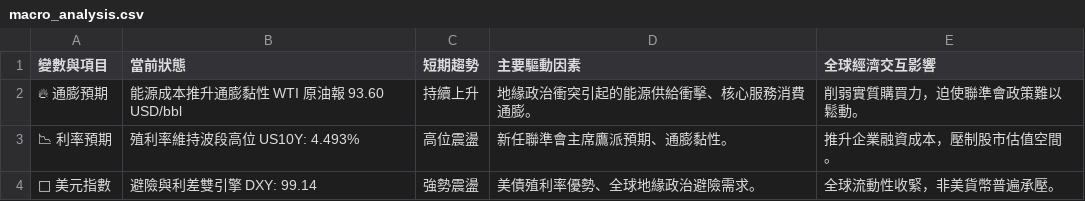
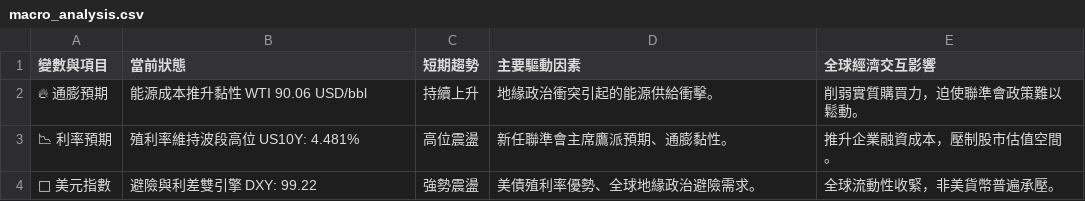
Before and after one commit to soga52-rgb/macro-dashboard, a CSV file: macro_analysis.csv, drawn as a sheet.

```diff
--- a/macro_analysis.csv
+++ b/macro_analysis.csv
@@ -1,4 +1,4 @@
 變數與項目,當前狀態,短期趨勢,主要驅動因素,全球經濟交互影響
-🔥 通膨預期,能源成本推升通膨黏性 WTI 原油報 93.60 USD/bbl,持續上升,地緣政治衝突引起的能源供給衝擊、核心服務消費通膨。,削弱實質購買力，迫使聯準會政策難以鬆動。
-📉 利率預期,殖利率維持波段高位 US10Y: 4.493%,高位震盪,新任聯準會主席鷹派預期、通膨黏性。,推升企業融資成本，壓制股市估值空間。
-🦅 美元指數,避險與利差雙引擎 DXY: 99.14,強勢震盪,美債殖利率優勢、全球地緣政治避險需求。,全球流動性收緊，非美貨幣普遍承壓。
+🔥 通膨預期,能源成本推升黏性 WTI 90.06 USD/bbl,持續上升,地緣政治衝突引起的能源供給衝擊。,削弱實質購買力，迫使聯準會政策難以鬆動。
+📉 利率預期,殖利率維持波段高位 US10Y: 4.481%,高位震盪,新任聯準會主席鷹派預期、通膨黏性。,推升企業融資成本，壓制股市估值空間。
+🦅 美元指數,避險與利差雙引擎 DXY: 99.22,強勢震盪,美債殖利率優勢、全球地緣政治避險需求。,全球流動性收緊，非美貨幣普遍承壓。
```
Also changed, not shown: 5 other files.
